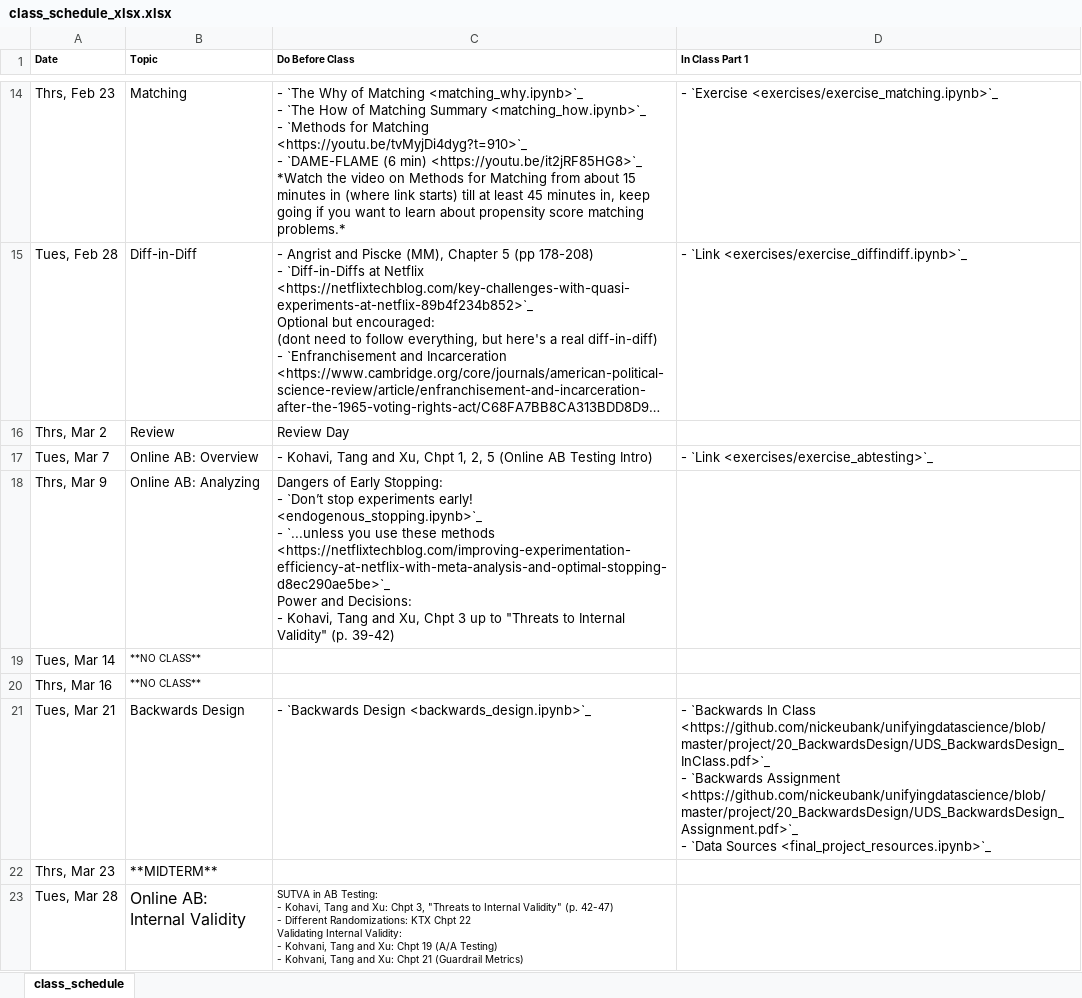
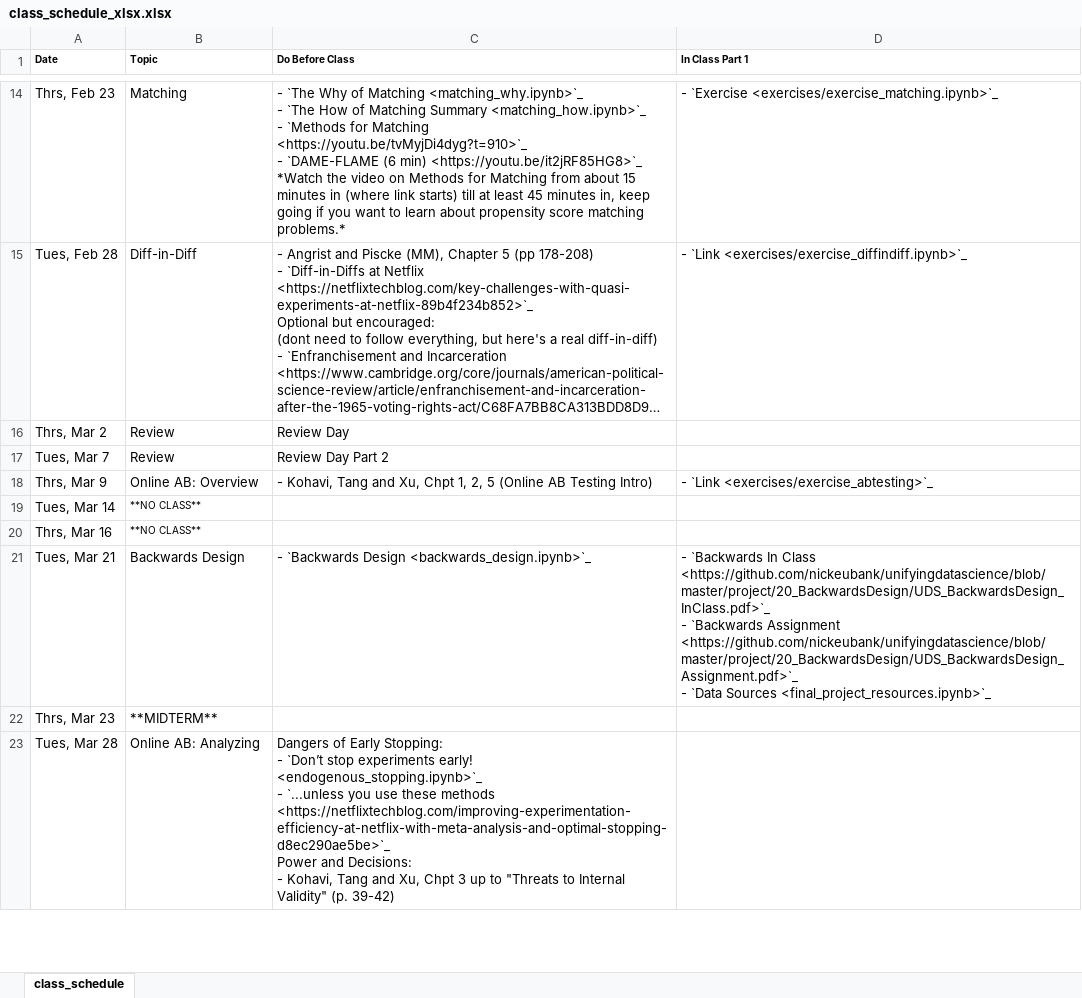
Before and after one commit to nickeubank/unifyingdatascience, an Excel workbook: source/class_schedule_xlsx.xlsx, sheet class_schedule, drawn as a sheet; only a part is shown, gaps mark what is left out; long unchanged cells end in …; values as stored, in another font and other column widths than the file's, no borders; ↵ is a line break in a cell; the diff covers the shown part only; the diff names each change by its address in the sheet, - before the commit and + after, or states it on an @@ line.

Commit message:
add review

```diff
--- a/source/class_schedule_xlsx.xlsx (sheet class_schedule)
+++ b/source/class_schedule_xlsx.xlsx (sheet class_schedule)
-B17 (Topic): Online AB: Overview
+B17 (Topic): Review
-C17 (Do Before Class): - Kohavi, Tang and Xu, Chpt 1, 2, 5 (Online AB Testing Intro)
+C17 (Do Before Class): Review Day Part 2
-D17 (In Class Part 1): - `Link <exercises/exercise_abtesting>`_
+D17 (In Class Part 1): (empty)
-B18 (Topic): Online AB: Analyzing
+B18 (Topic): Online AB: Overview
-C18 (Do Before Class): Dangers of Early Stopping: ↵ - `Don’t stop experiments early! <endogenous_stopping.ipynb>`_ ↵ - `...unless you use these methods <https://netflixtechblog.com/improving-experimentation-efficiency-at-netflix-with-meta-analysis-and-optimal-stopping-d8ec290ae5be>`_ ↵ Power and Decisions: ↵ - Kohavi, Tang and Xu, Chpt 3 up to "Threats to Internal Validity" (p. 39-42)
+C18 (Do Before Class): - Kohavi, Tang and Xu, Chpt 1, 2, 5 (Online AB Testing Intro)
-D18 (In Class Part 1): (empty)
+D18 (In Class Part 1): - `Link <exercises/exercise_abtesting>`_
-B23 (Topic): Online AB: Internal Validity
+B23 (Topic): Online AB: Analyzing
@@ B23 text size: smaller @@
-C23 (Do Before Class): SUTVA in AB Testing: ↵ - Kohavi, Tang and Xu: Chpt 3, "Threats to Internal Validity" (p. 42-47) ↵ - Different Randomizations: KTX Chpt 22 ↵ Validating Internal Validity: ↵ - Kohvani, Tang and Xu: Chpt 19 (A/A Testing) ↵ - Kohvani, Tang and Xu: Chpt 21 (Guardrail Metrics)
+C23 (Do Before Class): Dangers of Early Stopping: ↵ - `Don’t stop experiments early! <endogenous_stopping.ipynb>`_ ↵ - `...unless you use these methods <https://netflixtechblog.com/improving-experimentation-efficiency-at-netflix-with-meta-analysis-and-optimal-stopping-d8ec290ae5be>`_ ↵ Power and Decisions: ↵ - Kohavi, Tang and Xu, Chpt 3 up to "Threats to Internal Validity" (p. 39-42)
@@ C23 text size: larger @@
```
Also changed, not shown: 12 edited cells and cell formats elsewhere in this sheet, 13 other files.
